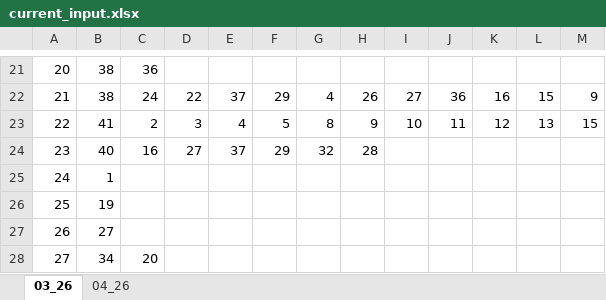
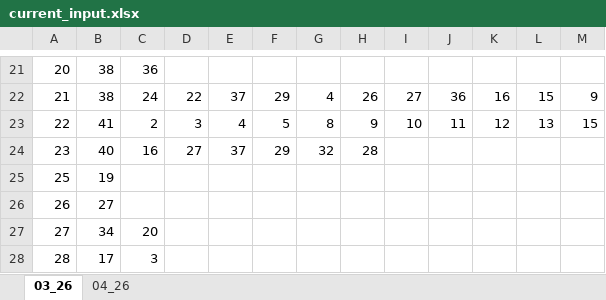
Before and after one commit to siljag23/Verkfraedi_X, an Excel workbook: Current_Solution/current_input.xlsx, sheet 03_26, drawn as a sheet; only a part is shown, gaps mark what is left out; the shorter side is filled out with more unchanged rows; values as stored, in another font and other column widths than the file's, no borders; the diff names each change by its address in the sheet, - before the commit and + after, or states it on an @@ line.

Commit message:
Add files via upload

```diff
--- a/Current_Solution/current_input.xlsx (sheet 03_26)
+++ b/Current_Solution/current_input.xlsx (sheet 03_26)
-row 25: 24 | 1
```
